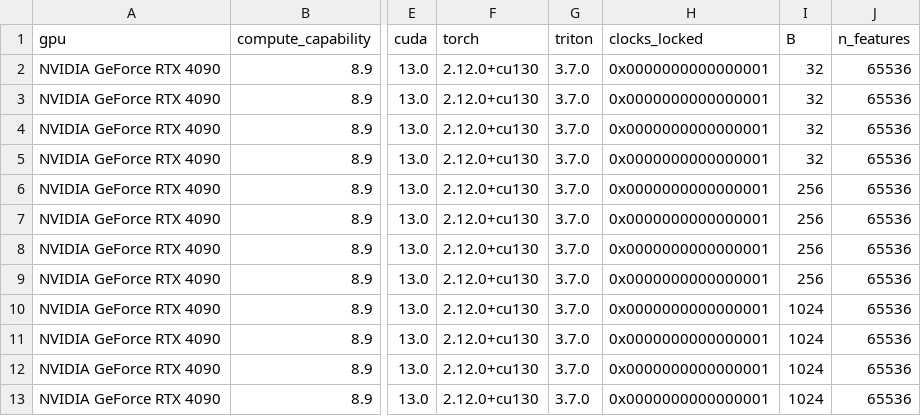
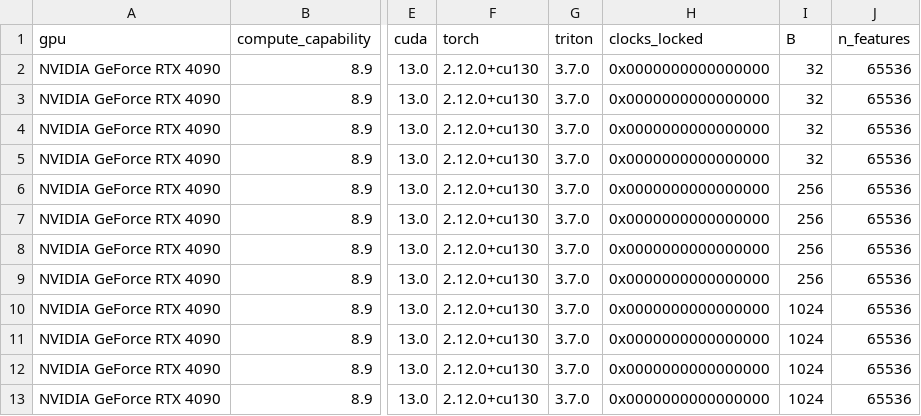
Before and after one commit to dtiourine/jumprelu-sae-kernels, a CSV file: benchmarks/results/memory.csv, drawn as a sheet; only a part is shown, gaps mark what is left out; the diff names each change by its address in the sheet, - before the commit and + after, or states it on an @@ line.

```diff
--- a/benchmarks/results/memory.csv
+++ b/benchmarks/results/memory.csv
-H2:H13 (clocks_locked): 0x0000000000000001
+H2:H13 (clocks_locked): 0x0000000000000000
```
Also changed, not shown: benchmarks/results/baselines.csv, benchmarks/results/end_to_end.csv, 11 other files.
